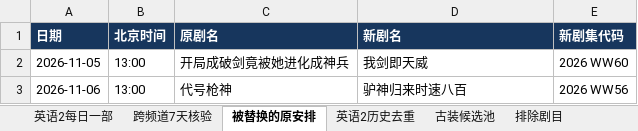
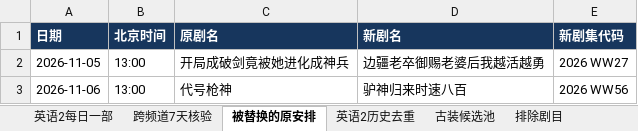
Before and after one commit to virly0413-sketch/codex, an Excel workbook: schedules/english2_20261105_20261115_costume/english2_schedule_20261105_20261115.xlsx, sheet 被替换的原安排, drawn as a sheet; values as stored, in another font and other column widths than the file's, no borders; the diff names each change by its address in the sheet, - before the commit and + after, or states it on an @@ line.

```diff
--- a/schedules/english2_20261105_20261115_costume/english2_schedule_20261105_20261115.xlsx (sheet 被替换的原安排)
+++ b/schedules/english2_20261105_20261115_costume/english2_schedule_20261105_20261115.xlsx (sheet 被替换的原安排)
-D2 (新剧名): 我剑即天威
+D2 (新剧名): 边疆老卒御赐老婆后我越活越勇
-E2 (新剧集代码): 2026 WW60
+E2 (新剧集代码): 2026 WW27
```
Also changed, not shown: sheet 英语2每日一部, sheet 古装候选池, sheet 跨频道7天核验, sheet 完整排片更新表, sheet 排片说明, 7 other files.
